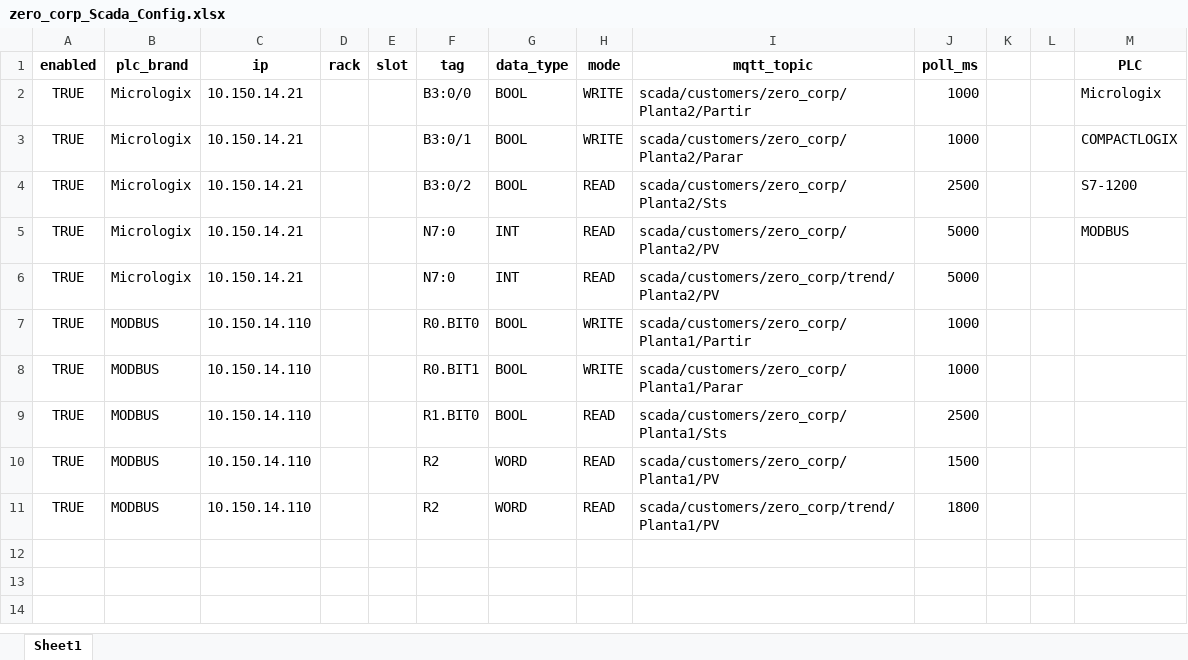
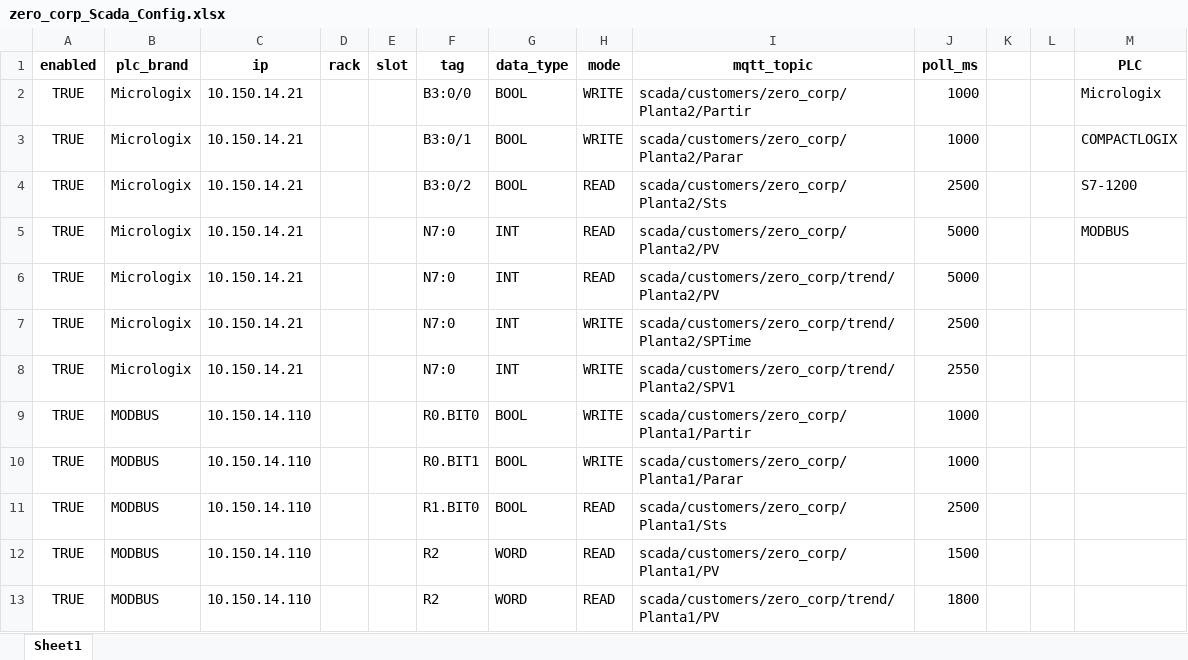
Before and after one commit to sepulvedacartesp-dev/ScadaWebDesk, an Excel workbook: scada_configs/zero_corp_Scada_Config.xlsx, sheet Sheet1, drawn as a sheet; values as stored, in another font and other column widths than the file's, no borders; the diff names each change by its address in the sheet, - before the commit and + after, or states it on an @@ line.

Commit message:
Update zero_corp_Scada_Config.xlsx

```diff
--- a/scada_configs/zero_corp_Scada_Config.xlsx (sheet Sheet1)
+++ b/scada_configs/zero_corp_Scada_Config.xlsx (sheet Sheet1)
+row 7: TRUE | Micrologix | 10.150.14.21 |  |  | N7:0 | INT | WRITE | scada/customers/zero_corp/trend/Planta2/SPTime | 2500
+row 8: TRUE | Micrologix | 10.150.14.21 |  |  | N7:0 | INT | WRITE | scada/customers/zero_corp/trend/Planta2/SPV1 | 2550
```
